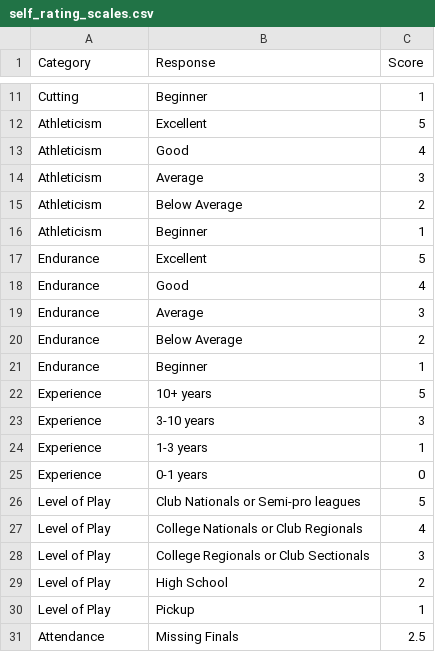
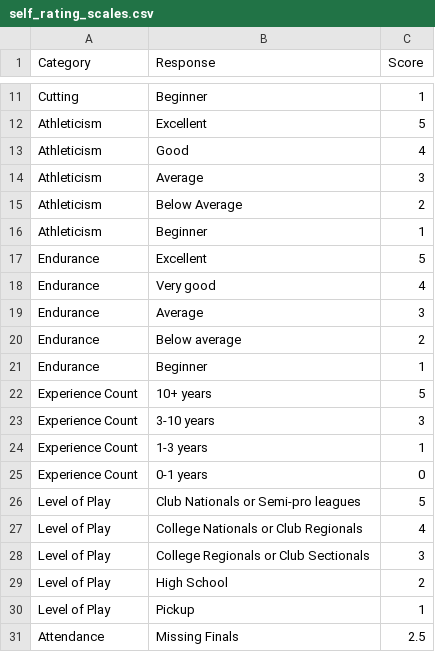
Before and after one commit to DamonLuk6/draft_app, a CSV file: data/self_rating_scales.csv, drawn as a sheet; only a part is shown, gaps mark what is left out.

Commit message:
self rating logic implemented

```diff
--- a/data/self_rating_scales.csv
+++ b/data/self_rating_scales.csv
@@ -17,10 +17,10 @@ Athleticism,Beginner,1
 Endurance,Excellent,5
-Endurance,Good,4
+Endurance,Very good,4
 Endurance,Average,3
-Endurance,Below Average,2
+Endurance,Below average,2
 Endurance,Beginner,1
-Experience,10+ years,5
-Experience,3-10 years,3
-Experience,1-3 years,1
-Experience,0-1 years,0
+Experience Count,10+ years,5
+Experience Count,3-10 years,3
+Experience Count,1-3 years,1
+Experience Count,0-1 years,0
 Level of Play,Club Nationals or Semi-pro leagues,5
```
Also changed, not shown: 1 other file.
